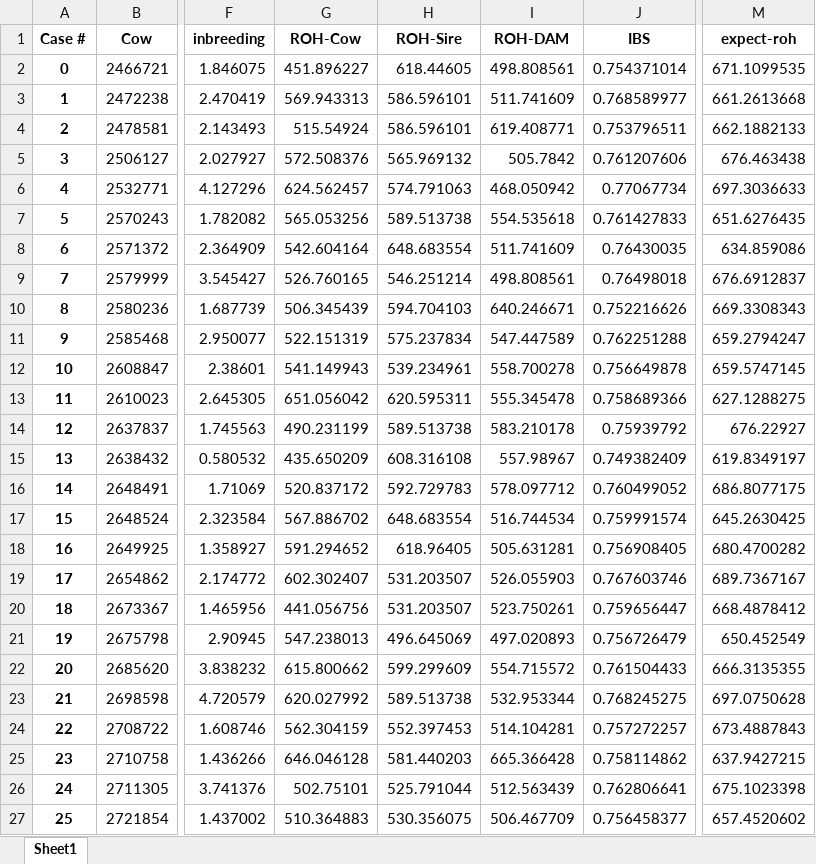
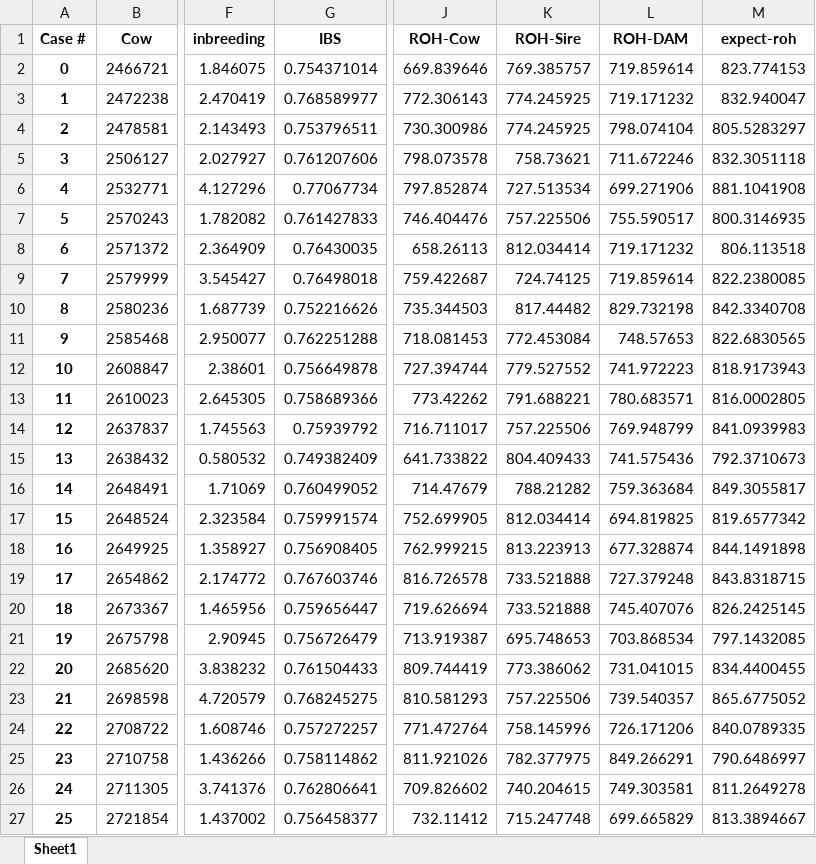
Before and after one commit to tehilaco/Final-Project, an Excel workbook: Measures.xlsx, sheet Sheet1, drawn as a sheet; only a part is shown, gaps mark what is left out; values as stored, in another font and other column widths than the file's, no borders; removed rows and columns are numbered as before the commit, all else as after; the diff covers the shown part only; the diff names each change by its address in the sheet, - before the commit and + after, or states it on an @@ line.

```diff
--- a/Measures.xlsx (sheet Sheet1)
+++ b/Measures.xlsx (sheet Sheet1)
-column G (ROH-Cow), rows 2-27: 451.896227 | 569.943313 | 515.54924 | 572.508376 | 624.562457 | 565.053256 | 542.604164 | 526.760165 | 506.345439 | 522.151319 | 541.149943 | 651.056042 | 490.231199 | 435.650209 | 520.837172 | 567.886702 | 591.294652 | 602.302407 | 441.056756 | 547.238013 | 615.800662 | 620.027992 | 562.304159 | 646.046128 | 502.75101 | 510.364883
-column H (ROH-Sire), rows 2-27: 618.44605 | 586.596101 | 586.596101 | 565.969132 | 574.791063 | 589.513738 | 648.683554 | 546.251214 | 594.704103 | 575.237834 | 539.234961 | 620.595311 | 589.513738 | 608.316108 | 592.729783 | 648.683554 | 618.96405 | 531.203507 | 531.203507 | 496.645069 | 599.299609 | 589.513738 | 552.397453 | 581.440203 | 525.791044 | 530.356075
-column I (ROH-DAM), rows 2-27: 498.808561 | 511.741609 | 619.408771 | 505.7842 | 468.050942 | 554.535618 | 511.741609 | 498.808561 | 640.246671 | 547.447589 | 558.700278 | 555.345478 | 583.210178 | 557.98967 | 578.097712 | 516.744534 | 505.631281 | 526.055903 | 523.750261 | 497.020893 | 554.715572 | 532.953344 | 514.104281 | 665.366428 | 512.563439 | 506.467709
+column J (ROH-Cow), rows 2-27: 669.839646 | 772.306143 | 730.300986 | 798.073578 | 797.852874 | 746.404476 | 658.26113 | 759.422687 | 735.344503 | 718.081453 | 727.394744 | 773.42262 | 716.711017 | 641.733822 | 714.47679 | 752.699905 | 762.999215 | 816.726578 | 719.626694 | 713.919387 | 809.744419 | 810.581293 | 771.472764 | 811.921026 | 709.826602 | 732.11412
+column K (ROH-Sire), rows 2-27: 769.385757 | 774.245925 | 774.245925 | 758.73621 | 727.513534 | 757.225506 | 812.034414 | 724.74125 | 817.44482 | 772.453084 | 779.527552 | 791.688221 | 757.225506 | 804.409433 | 788.21282 | 812.034414 | 813.223913 | 733.521888 | 733.521888 | 695.748653 | 773.386062 | 757.225506 | 758.145996 | 782.377975 | 740.204615 | 715.247748
+column L (ROH-DAM), rows 2-27: 719.859614 | 719.171232 | 798.074104 | 711.672246 | 699.271906 | 755.590517 | 719.171232 | 719.859614 | 829.732198 | 748.57653 | 741.972223 | 780.683571 | 769.948799 | 741.575436 | 759.363684 | 694.819825 | 677.328874 | 727.379248 | 745.407076 | 703.868534 | 731.041015 | 739.540357 | 726.171206 | 849.266291 | 749.303581 | 699.665829
-M2 (expect-roh): 671.1099535
+M2 (expect-roh): 823.774153
-M3 (expect-roh): 661.2613668
+M3 (expect-roh): 832.940047
-M4 (expect-roh): 662.1882133
+M4 (expect-roh): 805.5283297
-M5 (expect-roh): 676.463438
+M5 (expect-roh): 832.3051118
-M6 (expect-roh): 697.3036633
+M6 (expect-roh): 881.1041908
-M7 (expect-roh): 651.6276435
+M7 (expect-roh): 800.3146935
-M8 (expect-roh): 634.859086
+M8 (expect-roh): 806.113518
-M9 (expect-roh): 676.6912837
+M9 (expect-roh): 822.2380085
-M10 (expect-roh): 669.3308343
+M10 (expect-roh): 842.3340708
-M11 (expect-roh): 659.2794247
+M11 (expect-roh): 822.6830565
-M12 (expect-roh): 659.5747145
+M12 (expect-roh): 818.9173943
-M13 (expect-roh): 627.1288275
+M13 (expect-roh): 816.0002805
-M14 (expect-roh): 676.22927
+M14 (expect-roh): 841.0939983
-M15 (expect-roh): 619.8349197
+M15 (expect-roh): 792.3710673
-M16 (expect-roh): 686.8077175
+M16 (expect-roh): 849.3055817
-M17 (expect-roh): 645.2630425
+M17 (expect-roh): 819.6577342
-M18 (expect-roh): 680.4700282
+M18 (expect-roh): 844.1491898
-M19 (expect-roh): 689.7367167
+M19 (expect-roh): 843.8318715
-M20 (expect-roh): 668.4878412
+M20 (expect-roh): 826.2425145
-M21 (expect-roh): 650.452549
+M21 (expect-roh): 797.1432085
-M22 (expect-roh): 666.3135355
+M22 (expect-roh): 834.4400455
-M23 (expect-roh): 697.0750628
+M23 (expect-roh): 865.6775052
-M24 (expect-roh): 673.4887843
+M24 (expect-roh): 840.0789335
-M25 (expect-roh): 637.9427215
+M25 (expect-roh): 790.6486997
-M26 (expect-roh): 675.1023398
+M26 (expect-roh): 811.2649278
-M27 (expect-roh): 657.4520602
+M27 (expect-roh): 813.3894667
```
Also changed, not shown: 1191 edited cells elsewhere in this sheet, 1 other file.
